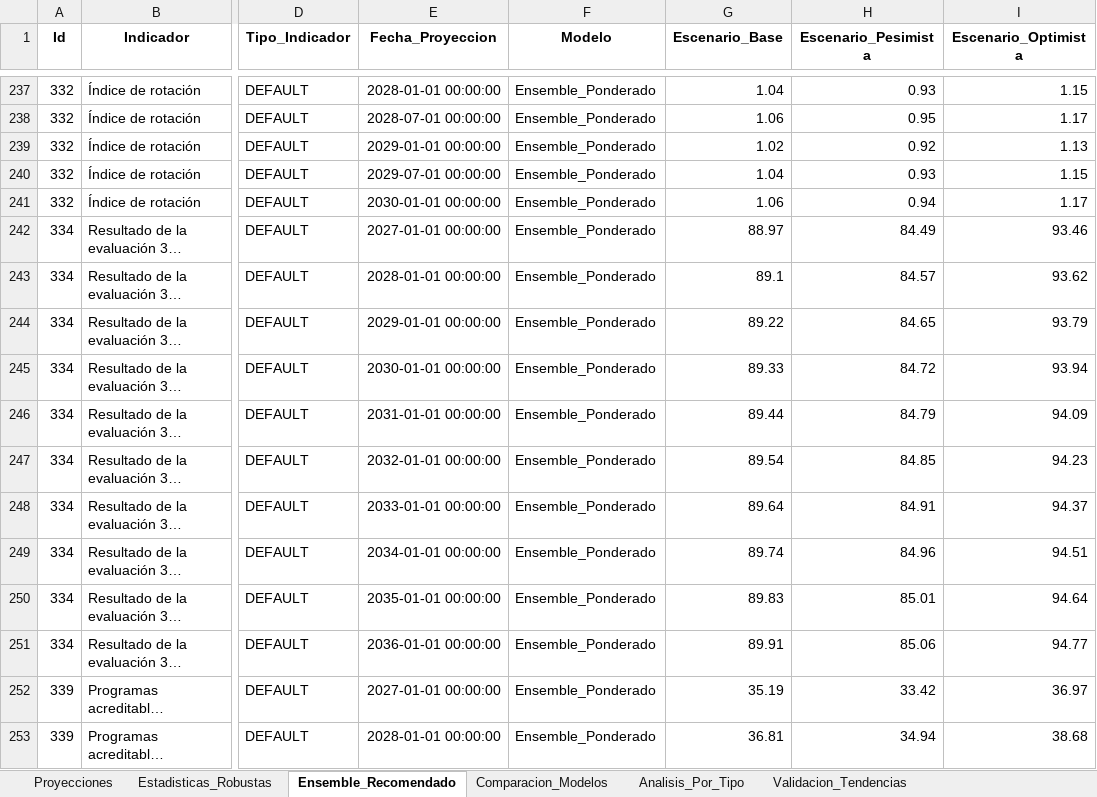
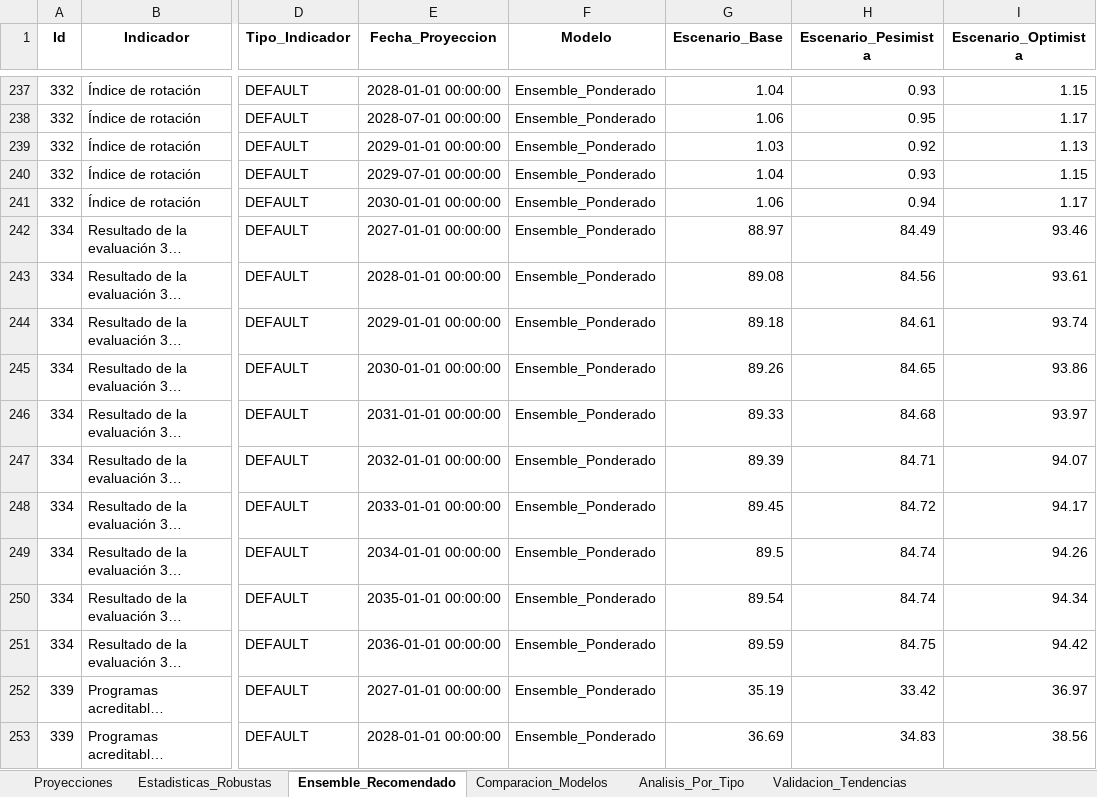
Before and after one commit to Ximena5745/Modelo_Prospectivo, an Excel workbook: Data/Proyecciones_Multimodelo.xlsx, sheet Ensemble_Recomendado, drawn as a sheet; only a part is shown, gaps mark what is left out; long unchanged cells end in …; values as stored, in another font and other column widths than the file's, no borders; the diff covers the shown part only; the diff names each change by its address in the sheet, - before the commit and + after, or states it on an @@ line.

```diff
--- a/Data/Proyecciones_Multimodelo.xlsx (sheet Ensemble_Recomendado)
+++ b/Data/Proyecciones_Multimodelo.xlsx (sheet Ensemble_Recomendado)
-G239 (Escenario_Base): 1.02
+G239 (Escenario_Base): 1.03
-G243 (Escenario_Base): 89.1
+G243 (Escenario_Base): 89.08
-H243 (Escenario_Pesimista): 84.57
+H243 (Escenario_Pesimista): 84.56
-I243 (Escenario_Optimista): 93.62
+I243 (Escenario_Optimista): 93.61
-G244 (Escenario_Base): 89.22
+G244 (Escenario_Base): 89.18
-H244 (Escenario_Pesimista): 84.65
+H244 (Escenario_Pesimista): 84.61
-I244 (Escenario_Optimista): 93.79
+I244 (Escenario_Optimista): 93.74
-G245 (Escenario_Base): 89.33
+G245 (Escenario_Base): 89.26
-H245 (Escenario_Pesimista): 84.72
+H245 (Escenario_Pesimista): 84.65
-I245 (Escenario_Optimista): 93.94
+I245 (Escenario_Optimista): 93.86
-G246 (Escenario_Base): 89.44
+G246 (Escenario_Base): 89.33
-H246 (Escenario_Pesimista): 84.79
+H246 (Escenario_Pesimista): 84.68
-I246 (Escenario_Optimista): 94.09
+I246 (Escenario_Optimista): 93.97
-G247 (Escenario_Base): 89.54
+G247 (Escenario_Base): 89.39
-H247 (Escenario_Pesimista): 84.85
+H247 (Escenario_Pesimista): 84.71
-I247 (Escenario_Optimista): 94.23
+I247 (Escenario_Optimista): 94.07
-G248 (Escenario_Base): 89.64
+G248 (Escenario_Base): 89.45
-H248 (Escenario_Pesimista): 84.91
+H248 (Escenario_Pesimista): 84.72
-I248 (Escenario_Optimista): 94.37
+I248 (Escenario_Optimista): 94.17
-G249 (Escenario_Base): 89.74
+G249 (Escenario_Base): 89.5
-H249 (Escenario_Pesimista): 84.96
+H249 (Escenario_Pesimista): 84.74
-I249 (Escenario_Optimista): 94.51
+I249 (Escenario_Optimista): 94.26
-G250 (Escenario_Base): 89.83
+G250 (Escenario_Base): 89.54
-H250 (Escenario_Pesimista): 85.01
+H250 (Escenario_Pesimista): 84.74
-I250 (Escenario_Optimista): 94.64
+I250 (Escenario_Optimista): 94.34
-G251 (Escenario_Base): 89.91
+G251 (Escenario_Base): 89.59
-H251 (Escenario_Pesimista): 85.06
+H251 (Escenario_Pesimista): 84.75
-I251 (Escenario_Optimista): 94.77
+I251 (Escenario_Optimista): 94.42
-G253 (Escenario_Base): 36.81
+G253 (Escenario_Base): 36.69
-H253 (Escenario_Pesimista): 34.94
+H253 (Escenario_Pesimista): 34.83
-I253 (Escenario_Optimista): 38.68
+I253 (Escenario_Optimista): 38.56
```
Also changed, not shown: 968 edited cells elsewhere in this sheet, sheet Proyecciones, sheet Comparacion_Modelos, sheet Validacion_Tendencias, sheet Analisis_Por_Tipo, Data/Dataset_Unificado.xlsx, 1 other file.
